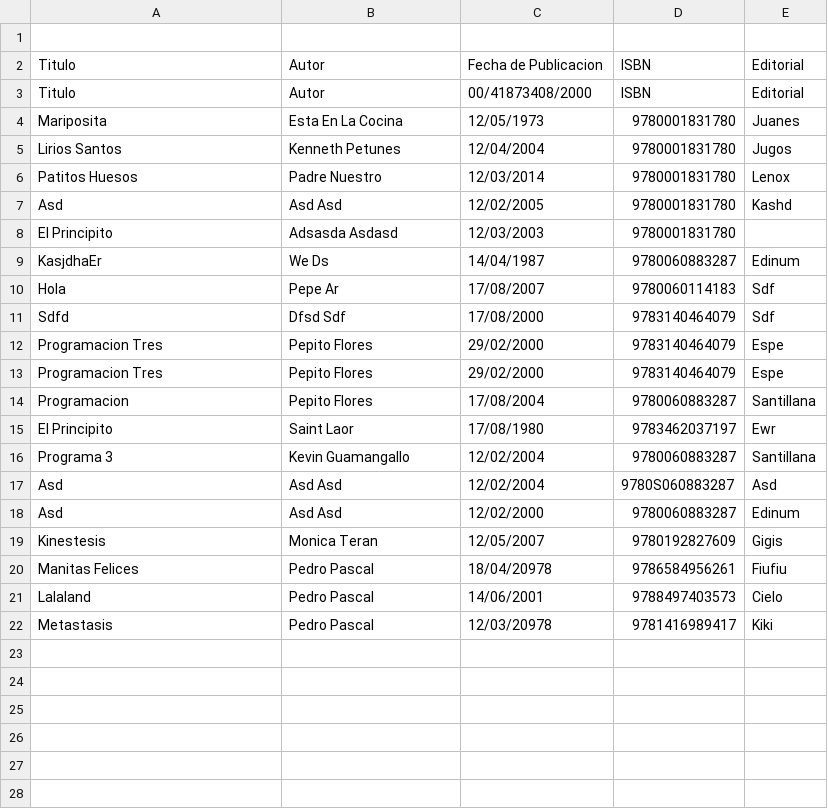
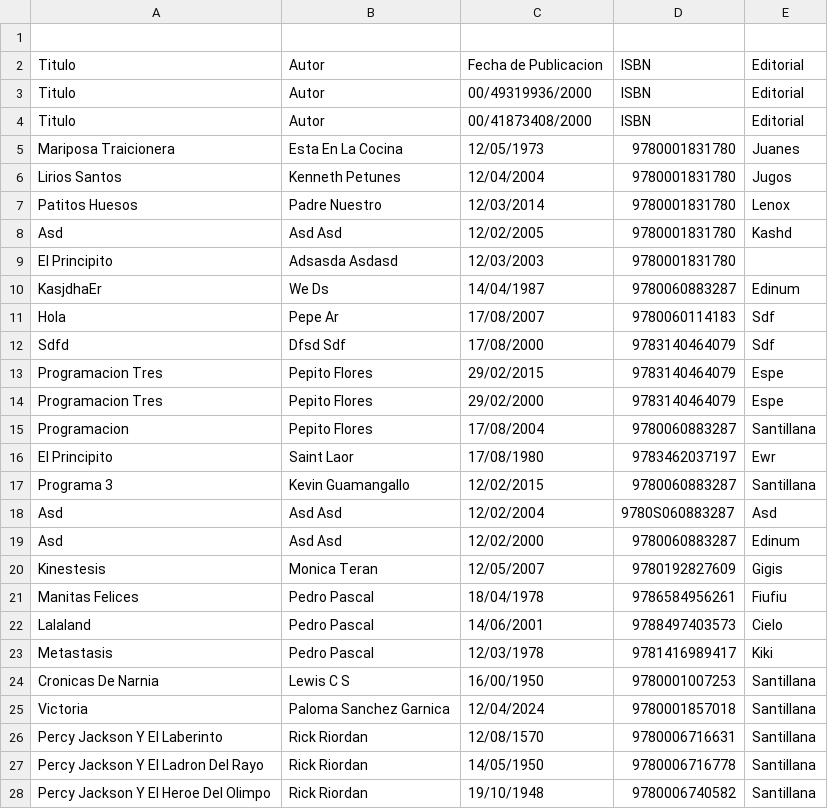
Before and after one commit to saraycanarteg/Estructura-de-Datos, a CSV file: Proyecto/examen/output/libros.csv, drawn as a sheet.

```diff
--- a/Proyecto/examen/output/libros.csv
+++ b/Proyecto/examen/output/libros.csv
@@ -2,4 +2,5 @@
 Titulo,Autor,Fecha de Publicacion,ISBN,Editorial
+Titulo,Autor ,00/49319936/2000,ISBN,Editorial
 Titulo,Autor ,00/41873408/2000,ISBN,Editorial
-Mariposita,Esta En La Cocina,12/05/1973,9780001831780,Juanes
+Mariposa Traicionera,Esta En La Cocina,12/05/1973,9780001831780,Juanes
 Lirios Santos,Kenneth Petunes,12/04/2004,9780001831780,Jugos
@@ -11,3 +12,3 @@ Hola,Pepe Ar,17/08/2007,9780060114183,Sdf
 Sdfd,Dfsd Sdf,17/08/2000,9783140464079,Sdf
-Programacion Tres,Pepito Flores,29/02/2000,9783140464079,Espe
+Programacion Tres,Pepito Flores,29/02/2015,9783140464079,Espe
 Programacion Tres,Pepito Flores,29/02/2000,9783140464079,Espe
@@ -15,3 +16,3 @@ Programacion ,Pepito Flores,17/08/2004,9780060883287,Santillana
 El Principito,Saint Laor,17/08/1980,9783462037197,Ewr
-Programa 3,Kevin  Guamangallo,12/02/2004,9780060883287,Santillana
+Programa 3,Kevin  Guamangallo,12/02/2015,9780060883287,Santillana
 Asd,Asd Asd,12/02/2004,9780S060883287,Asd
@@ -19,4 +20,9 @@ Asd,Asd Asd,12/02/2000,9780060883287,Edinum
 Kinestesis,Monica Teran,12/05/2007,9780192827609,Gigis
-Manitas Felices,Pedro Pascal,18/04/20978,9786584956261,Fiufiu
+Manitas Felices,Pedro Pascal,18/04/1978,9786584956261,Fiufiu
 Lalaland,Pedro Pascal,14/06/2001,9788497403573,Cielo
-Metastasis,Pedro Pascal,12/03/20978,9781416989417,Kiki
+Metastasis,Pedro Pascal,12/03/1978,9781416989417,Kiki
+Cronicas De Narnia,Lewis C S,16/00/1950,9780001007253,Santillana
+Victoria,Paloma Sanchez Garnica,12/04/2024,9780001857018,Santillana
+Percy Jackson Y El Laberinto,Rick Riordan,12/08/1570,9780006716631,Santillana
+Percy Jackson Y El Ladron Del Rayo,Rick Riordan,14/05/1950,9780006716778,Santillana
+Percy Jackson Y El Heroe Del Olimpo,Rick Riordan,19/10/1948,9780006740582,Santillana
```
Also changed, not shown: 11 other files.
